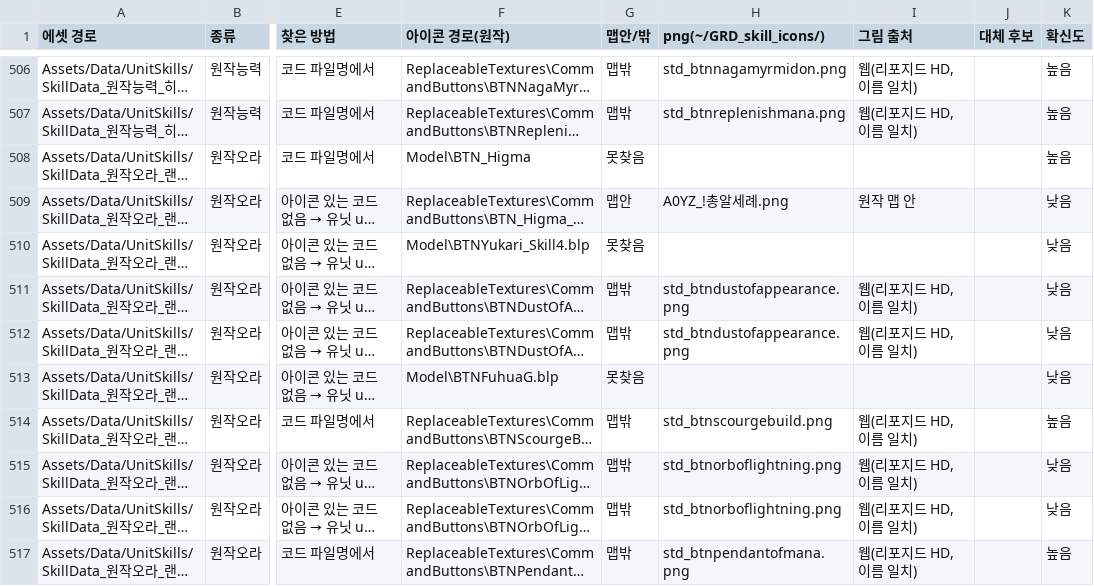
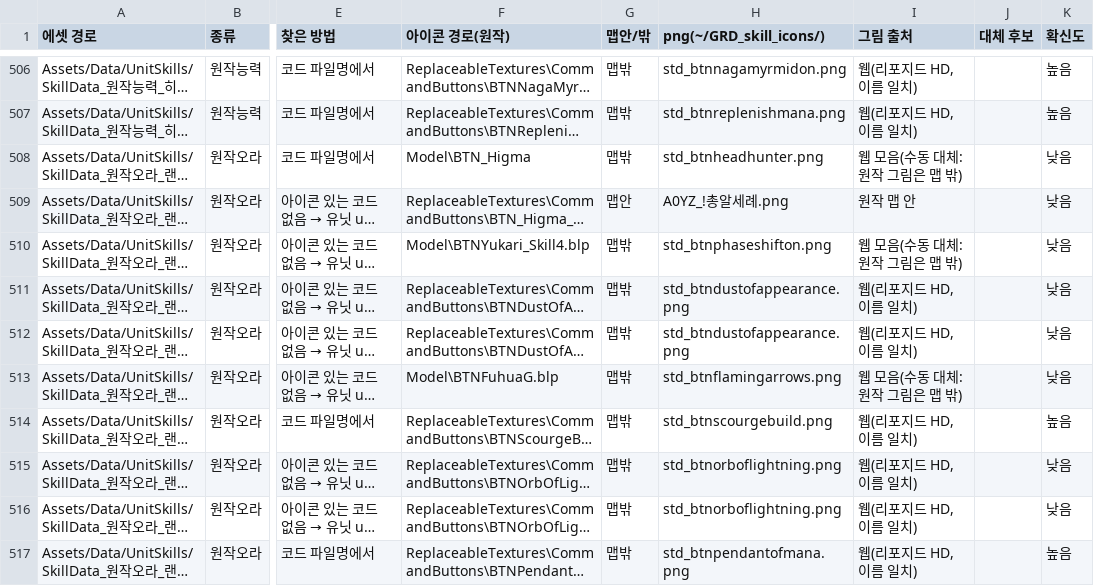
Before and after one commit to aabyess/GuilRandomDefense, a CSV file: Tools/skill_icons/skill_icon_map.csv, drawn as a sheet; only a part is shown, gaps mark what is left out; long unchanged cells end in …; the diff covers the shown part only; the diff names each change by its address in the sheet, - before the commit and + after, or states it on an @@ line.

Commit message:
아이콘 표: 못 구한 16경로(39행) 표준 BTN 임시 대체 + 아이콘없음 행용 기본 그림(default_icon.txt)

```diff
--- a/Tools/skill_icons/skill_icon_map.csv
+++ b/Tools/skill_icons/skill_icon_map.csv
-G508 (맵안/밖): 못찾음
+G508 (맵안/밖): 맵밖
-H508 (png(~/GRD_skill_icons/)): (empty)
+H508 (png(~/GRD_skill_icons/)): std_btnheadhunter.png
-I508 (그림 출처): (empty)
+I508 (그림 출처): 웹 모음(수동 대체: 원작 그림은 맵 밖)
-K508 (확신도): 높음
+K508 (확신도): 낮음
-G510 (맵안/밖): 못찾음
+G510 (맵안/밖): 맵밖
-H510 (png(~/GRD_skill_icons/)): (empty)
+H510 (png(~/GRD_skill_icons/)): std_btnphaseshifton.png
-I510 (그림 출처): (empty)
+I510 (그림 출처): 웹 모음(수동 대체: 원작 그림은 맵 밖)
-G513 (맵안/밖): 못찾음
+G513 (맵안/밖): 맵밖
-H513 (png(~/GRD_skill_icons/)): (empty)
+H513 (png(~/GRD_skill_icons/)): std_btnflamingarrows.png
-I513 (그림 출처): (empty)
+I513 (그림 출처): 웹 모음(수동 대체: 원작 그림은 맵 밖)
```
Also changed, not shown: 116 edited cells elsewhere in this file, 3 other files.
